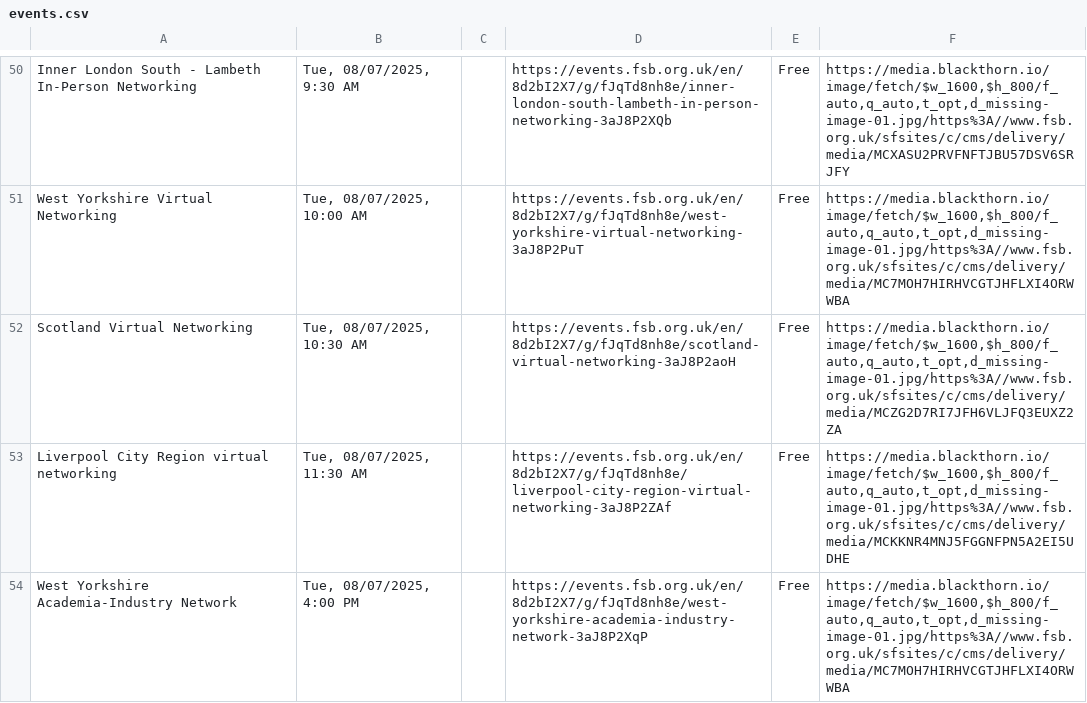
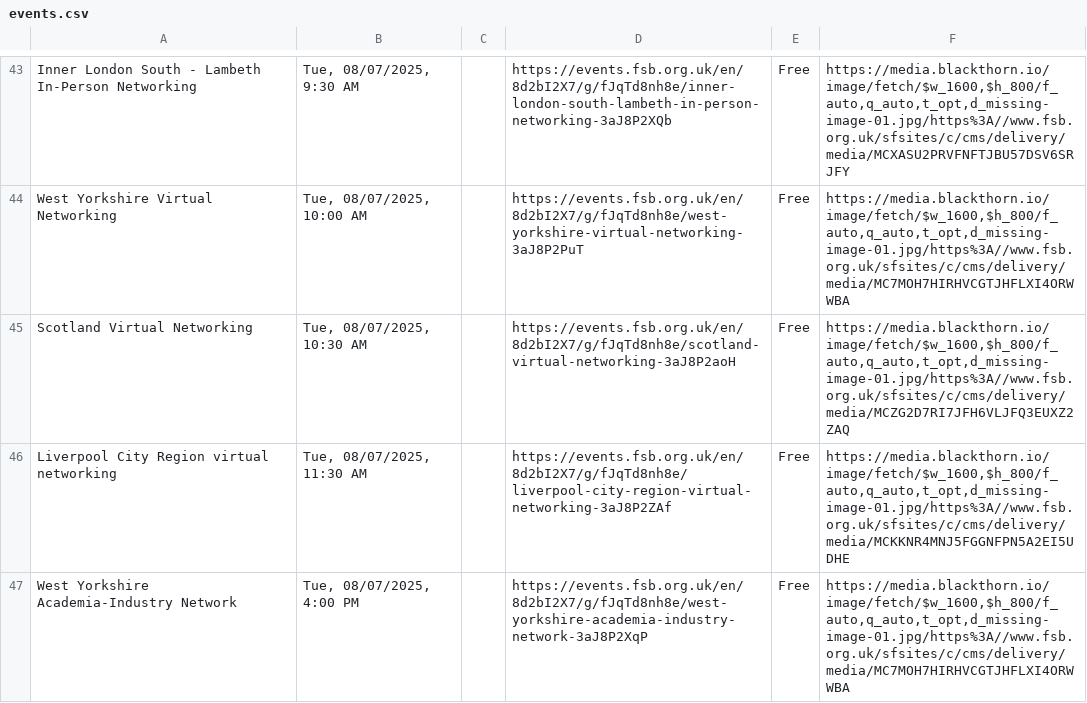
Before and after one commit to Ahmadnani01/jobtailor, a CSV file: events.csv, drawn as a sheet; only a part is shown, gaps mark what is left out; addresses are those after the commit; the diff covers the shown part only; the diff names each change by its address in the sheet, - before the commit and + after, or states it on an @@ line.

```diff
--- a/events.csv
+++ b/events.csv
-F45: https://media.blackthorn.io/image/fetch/$w_1600,$h_800/f_auto,q_auto,t_opt,d_missing-image-01.jpg/https%3A//www.fsb.org.uk/sfsites/c/cms/delivery/media/MCZG2D7RI7JFH6VLJFQ3EUXZ2ZA
+F45: https://media.blackthorn.io/image/fetch/$w_1600,$h_800/f_auto,q_auto,t_opt,d_missing-image-01.jpg/https%3A//www.fsb.org.uk/sfsites/c/cms/delivery/media/MCZG2D7RI7JFH6VLJFQ3EUXZ2ZAQ
```
Also changed, not shown: 14 added rows, 8 removed rows and 2 edited cells elsewhere in this file.
